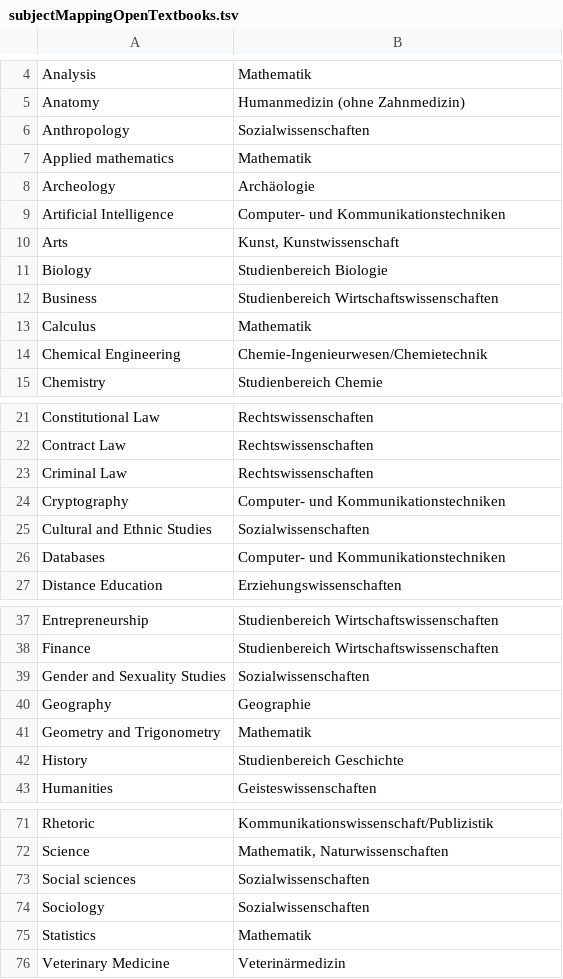
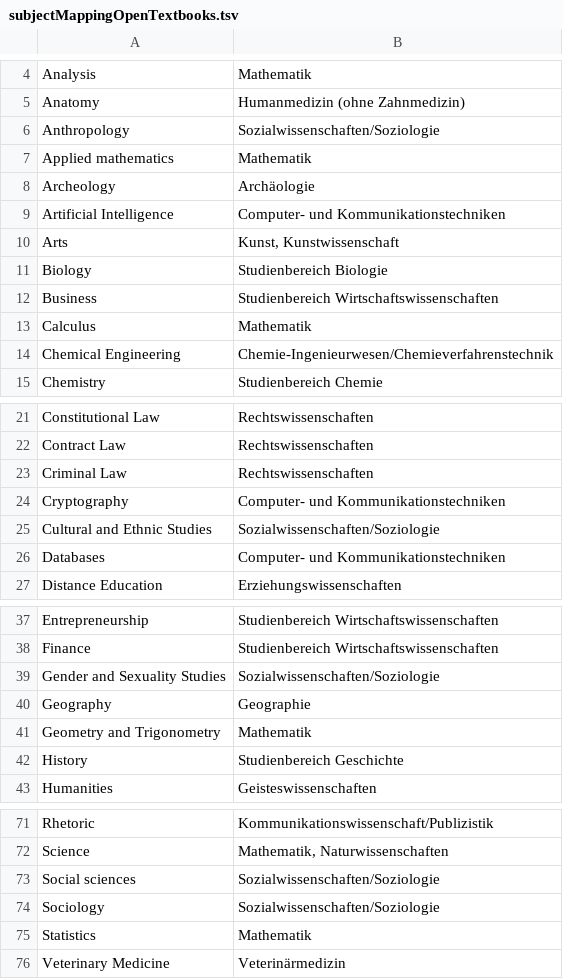
Before and after one commit to TIBHannover/oersi-etl, a TSV file: data/maps/subjectMappingOpenTextbooks.tsv, drawn as a sheet; only a part is shown, gaps mark what is left out; the diff covers the shown part only.

```diff
--- a/data/maps/subjectMappingOpenTextbooks.tsv
+++ b/data/maps/subjectMappingOpenTextbooks.tsv
@@ -5,3 +5,3 @@ Analysis	Mathematik
 Anatomy	Humanmedizin (ohne Zahnmedizin)
-Anthropology	Sozialwissenschaften
+Anthropology	Sozialwissenschaften/Soziologie
 Applied mathematics	Mathematik
@@ -13,3 +13,3 @@ Business	Studienbereich Wirtschaftswissenschaften
 Calculus	Mathematik
-Chemical Engineering	Chemie-Ingenieurwesen/Chemietechnik
+Chemical Engineering	Chemie-Ingenieurwesen/Chemieverfahrenstechnik
 Chemistry	Studienbereich Chemie
@@ -24,3 +24,3 @@ Criminal Law	Rechtswissenschaften
 Cryptography	Computer- und Kommunikationstechniken
-Cultural and Ethnic Studies	Sozialwissenschaften
+Cultural and Ethnic Studies	Sozialwissenschaften/Soziologie
 Databases	Computer- und Kommunikationstechniken
@@ -38,3 +38,3 @@ Entrepreneurship	Studienbereich Wirtschaftswissenschaften
 Finance	Studienbereich Wirtschaftswissenschaften
-Gender and Sexuality Studies	Sozialwissenschaften
+Gender and Sexuality Studies	Sozialwissenschaften/Soziologie
 Geography	Geographie
@@ -72,4 +72,4 @@ Rhetoric	Kommunikationswissenschaft/Publizistik
 Science	Mathematik, Naturwissenschaften
-Social sciences	Sozialwissenschaften
-Sociology	Sozialwissenschaften
+Social sciences	Sozialwissenschaften/Soziologie
+Sociology	Sozialwissenschaften/Soziologie
 Statistics	Mathematik
```
Also changed, not shown: 1 edited cell elsewhere in this file, data/maps/bcCampusSubjects2DestatisLabels.tsv.
